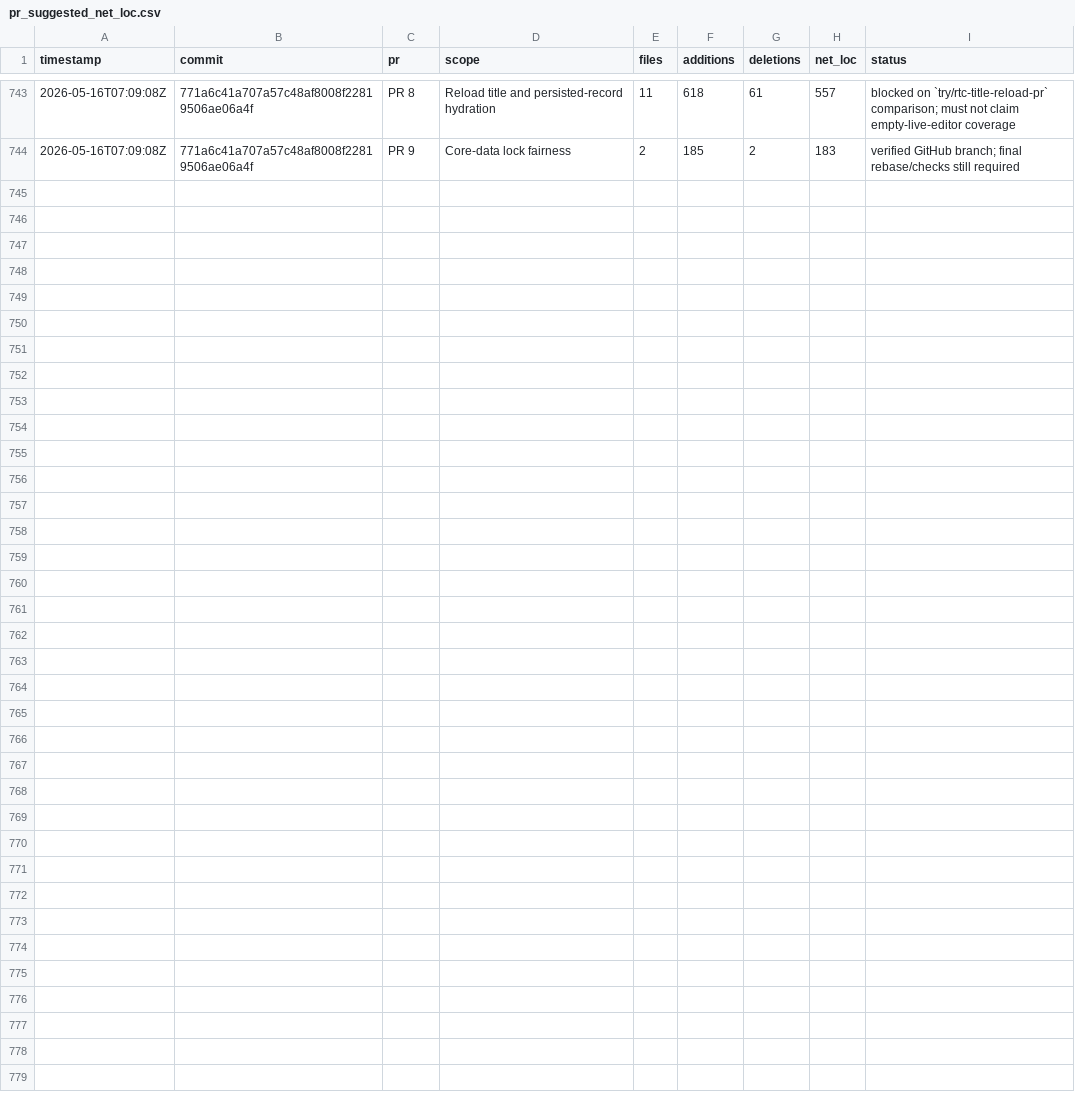
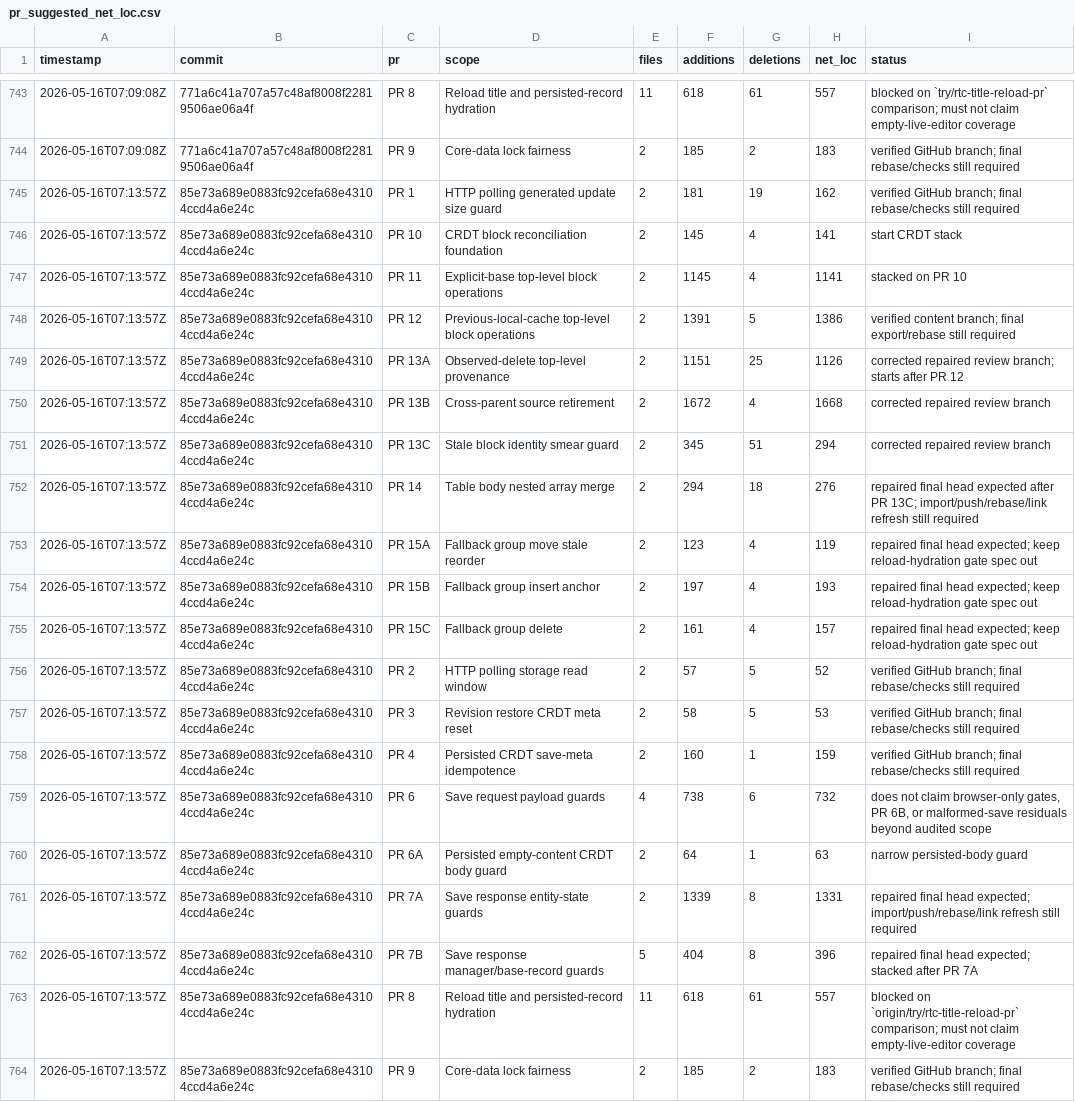
Before and after one commit to danluu/gutenberg, a CSV file: docs/explanations/architecture/rtc-jetstream2-fuzz-trends-20260515/data/pr_suggested_net_loc.csv, drawn as a sheet; only a part is shown, gaps mark what is left out.

Commit message:
Refresh Jetstream fuzz trend report

```diff
--- a/docs/explanations/architecture/rtc-jetstream2-fuzz-trends-20260515/data/pr_suggested_net_loc.csv
+++ b/docs/explanations/architecture/rtc-jetstream2-fuzz-trends-20260515/data/pr_suggested_net_loc.csv
@@ -744 +744,21 @@ timestamp,commit,pr,scope,files,additions,deletions,net_loc,status
 2026-05-16T07:09:08Z,771a6c41a707a57c48af8008f22819506ae06a4f,PR 9,Core-data lock fairness,2,185,2,183,verified GitHub branch; final rebase/checks still required
+2026-05-16T07:13:57Z,85e73a689e0883fc92cefa68e43104ccd4a6e24c,PR 1,HTTP polling generated update size guard,2,181,19,162,verified GitHub branch; final rebase/checks still required
+2026-05-16T07:13:57Z,85e73a689e0883fc92cefa68e43104ccd4a6e24c,PR 10,CRDT block reconciliation foundation,2,145,4,141,start CRDT stack
+2026-05-16T07:13:57Z,85e73a689e0883fc92cefa68e43104ccd4a6e24c,PR 11,Explicit-base top-level block operations,2,1145,4,1141,stacked on PR 10
+2026-05-16T07:13:57Z,85e73a689e0883fc92cefa68e43104ccd4a6e24c,PR 12,Previous-local-cache top-level block operations,2,1391,5,1386,verified content branch; final export/rebase still required
+2026-05-16T07:13:57Z,85e73a689e0883fc92cefa68e43104ccd4a6e24c,PR 13A,Observed-delete top-level provenance,2,1151,25,1126,corrected repaired review branch; starts after PR 12
+2026-05-16T07:13:57Z,85e73a689e0883fc92cefa68e43104ccd4a6e24c,PR 13B,Cross-parent source retirement,2,1672,4,1668,corrected repaired review branch
+2026-05-16T07:13:57Z,85e73a689e0883fc92cefa68e43104ccd4a6e24c,PR 13C,Stale block identity smear guard,2,345,51,294,corrected repaired review branch
+2026-05-16T07:13:57Z,85e73a689e0883fc92cefa68e43104ccd4a6e24c,PR 14,Table body nested array merge,2,294,18,276,repaired final head expected after PR 13C; import/push/rebase/link refresh still required
+2026-05-16T07:13:57Z,85e73a689e0883fc92cefa68e43104ccd4a6e24c,PR 15A,Fallback group move stale reorder,2,123,4,119,repaired final head expected; keep reload-hydration gate spec out
+2026-05-16T07:13:57Z,85e73a689e0883fc92cefa68e43104ccd4a6e24c,PR 15B,Fallback group insert anchor,2,197,4,193,repaired final head expected; keep reload-hydration gate spec out
+2026-05-16T07:13:57Z,85e73a689e0883fc92cefa68e43104ccd4a6e24c,PR 15C,Fallback group delete,2,161,4,157,repaired final head expected; keep reload-hydration gate spec out
+2026-05-16T07:13:57Z,85e73a689e0883fc92cefa68e43104ccd4a6e24c,PR 2,HTTP polling storage read window,2,57,5,52,verified GitHub branch; final rebase/checks still required
+2026-05-16T07:13:57Z,85e73a689e0883fc92cefa68e43104ccd4a6e24c,PR 3,Revision restore CRDT meta reset,2,58,5,53,verified GitHub branch; final rebase/checks still required
+2026-05-16T07:13:57Z,85e73a689e0883fc92cefa68e43104ccd4a6e24c,PR 4,Persisted CRDT save-meta idempotence,2,160,1,159,verified GitHub branch; final rebase/checks still required
+2026-05-16T07:13:57Z,85e73a689e0883fc92cefa68e43104ccd4a6e24c,PR 6,Save request payload guards,4,738,6,732,"does not claim browser-only gates, PR 6B, or malformed-save residuals beyond audited scope"
+2026-05-16T07:13:57Z,85e73a689e0883fc92cefa68e43104ccd4a6e24c,PR 6A,Persisted empty-content CRDT body guard,2,64,1,63,narrow persisted-body guard
+2026-05-16T07:13:57Z,85e73a689e0883fc92cefa68e43104ccd4a6e24c,PR 7A,Save response entity-state guards,2,1339,8,1331,repaired final head expected; import/push/rebase/link refresh still required
+2026-05-16T07:13:57Z,85e73a689e0883fc92cefa68e43104ccd4a6e24c,PR 7B,Save response manager/base-record guards,5,404,8,396,repaired final head expected; stacked after PR 7A
+2026-05-16T07:13:57Z,85e73a689e0883fc92cefa68e43104ccd4a6e24c,PR 8,Reload title and persisted-record hydration,11,618,61,557,blocked on `origin/try/rtc-title-reload-pr` comparison; must not claim empty-live-editor coverage
+2026-05-16T07:13:57Z,85e73a689e0883fc92cefa68e43104ccd4a6e24c,PR 9,Core-data lock fairness,2,185,2,183,verified GitHub branch; final rebase/checks still required
```
Also changed, not shown: docs/explanations/architecture/rtc-jetstream2-fuzz-trends-20260515/data/cpu_utilization.csv, docs/explanations/architecture/rtc-jetstream2-fuzz-trends-20260515/data/feature_counts.csv, 27 other files.
